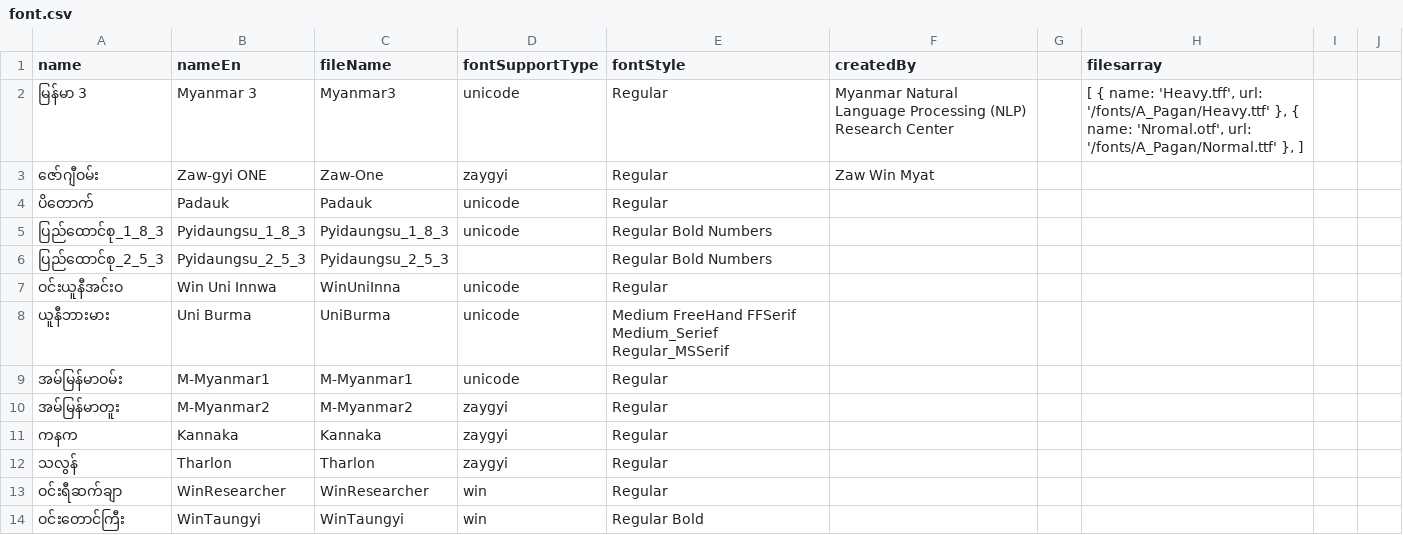
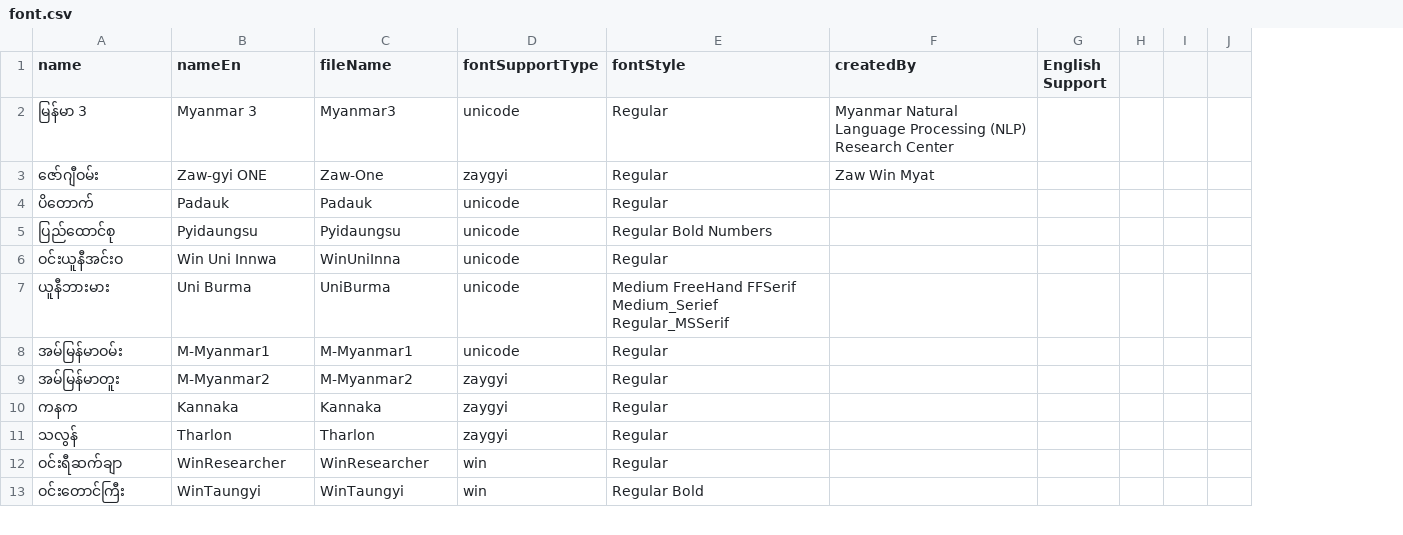
Before and after one commit to Digit-House/MMFonts-Client, a CSV file: public/fonts/data/font.csv, drawn as a sheet; only a part is shown; removed rows and columns are numbered as before the commit, all else as after; the diff names each change by its address in the sheet, - before the commit and + after, or states it on an @@ line.

Commit message:
create script for font generate

```diff
--- a/public/fonts/data/font.csv
+++ b/public/fonts/data/font.csv
+column G (English Support), empty
-column H (filesarray), row 2: [ { name: 'Heavy.tff', url: '/fonts/A_Pagan/Heavy.ttf' }, { name: 'Nromal.otf', url: '/fonts/A_Pagan/Normal.ttf' }, ]
-A5 (name): ပြည်ထောင်စု_1_8_3
+A5 (name): ပြည်ထောင်စု
-B5 (nameEn): Pyidaungsu_1_8_3
+B5 (nameEn): Pyidaungsu
-C5 (fileName): Pyidaungsu_1_8_3
+C5 (fileName): Pyidaungsu
-row 6: ပြည်ထောင်စု_2_5_3 | Pyidaungsu_2_5_3 | Pyidaungsu_2_5_3 |  | Regular Bold Numbers
```
Also changed, not shown: 14 other files.
